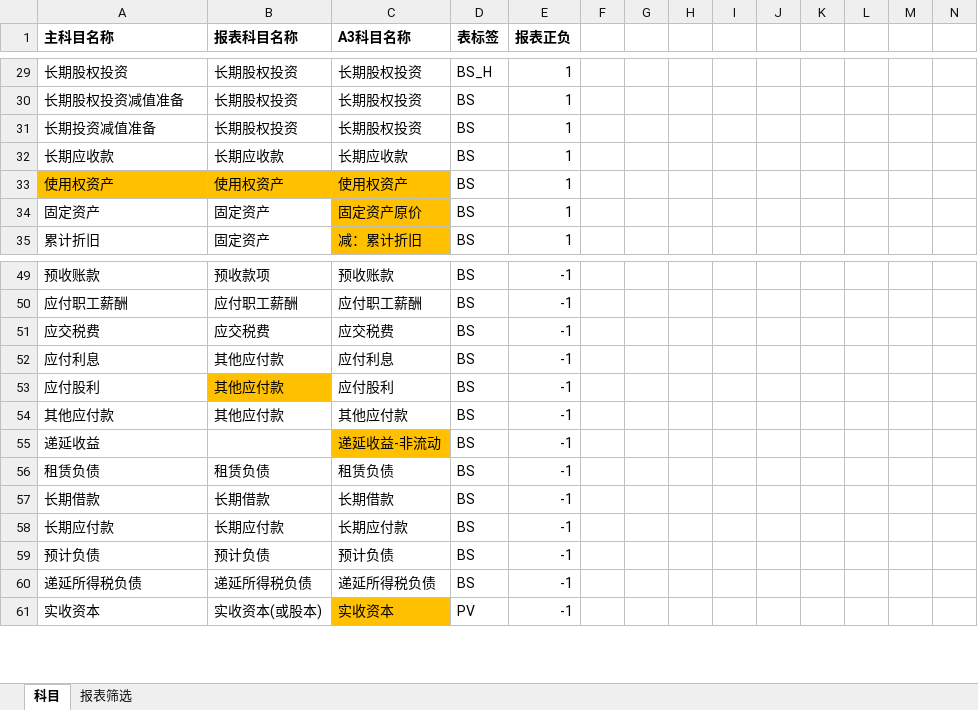
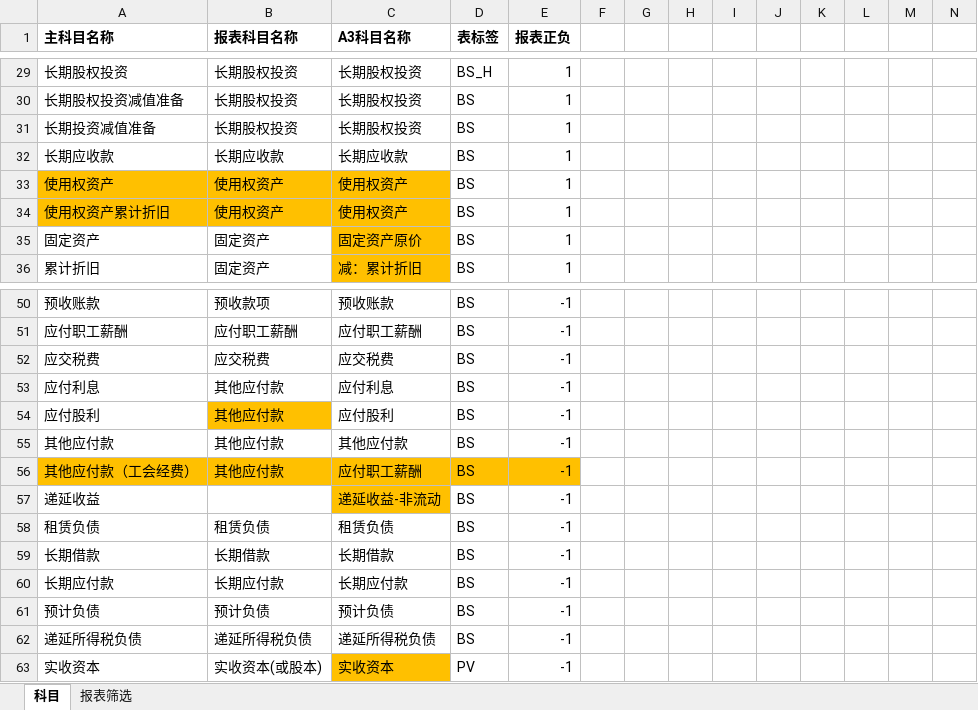
Before and after one commit to sunson-bokep/TB_CONSOL, an Excel workbook: 00框架文件/03MR.xlsx, sheet 科目, drawn as a sheet; only a part is shown, gaps mark what is left out; values as stored, in another font and other column widths than the file's, no borders; rows hold the shown columns only; the diff names each change by its address in the sheet, - before the commit and + after, or states it on an @@ line.

```diff
--- a/00框架文件/03MR.xlsx (sheet 科目)
+++ b/00框架文件/03MR.xlsx (sheet 科目)
+row 34: 使用权资产累计折旧 | 使用权资产 | 使用权资产 | BS | 1
+row 56: 其他应付款（工会经费） | 其他应付款 | 应付职工薪酬 | BS | -1
```
Also changed, not shown: formulas that keep their value, 00框架文件/02SR.xlsx, 00框架文件/04Formula.xlsx, 4 other files.
